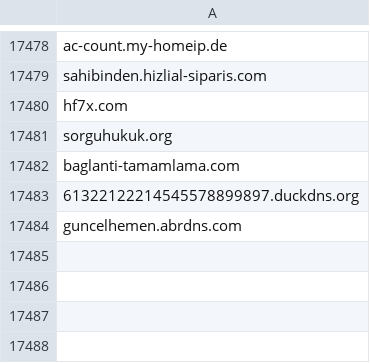
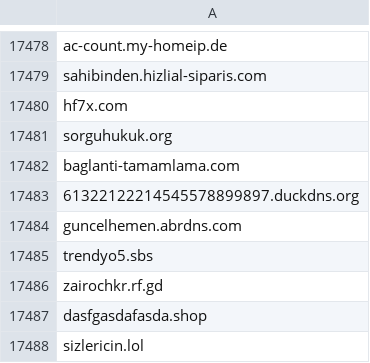
Before and after one commit to InfoSEC-TR/usom-ioc-sync, a CSV file: output/usom_domain.csv, drawn as a sheet; only a part is shown, gaps mark what is left out; the diff names each change by its address in the sheet, - before the commit and + after, or states it on an @@ line.

```diff
--- a/output/usom_domain.csv
+++ b/output/usom_domain.csv
+row 17485: trendyo5.sbs
+row 17486: zairochkr.rf.gd
+row 17487: dasfgasdafasda.shop
+row 17488: sizlericin.lol
```
Also changed, not shown: 3 other files.
